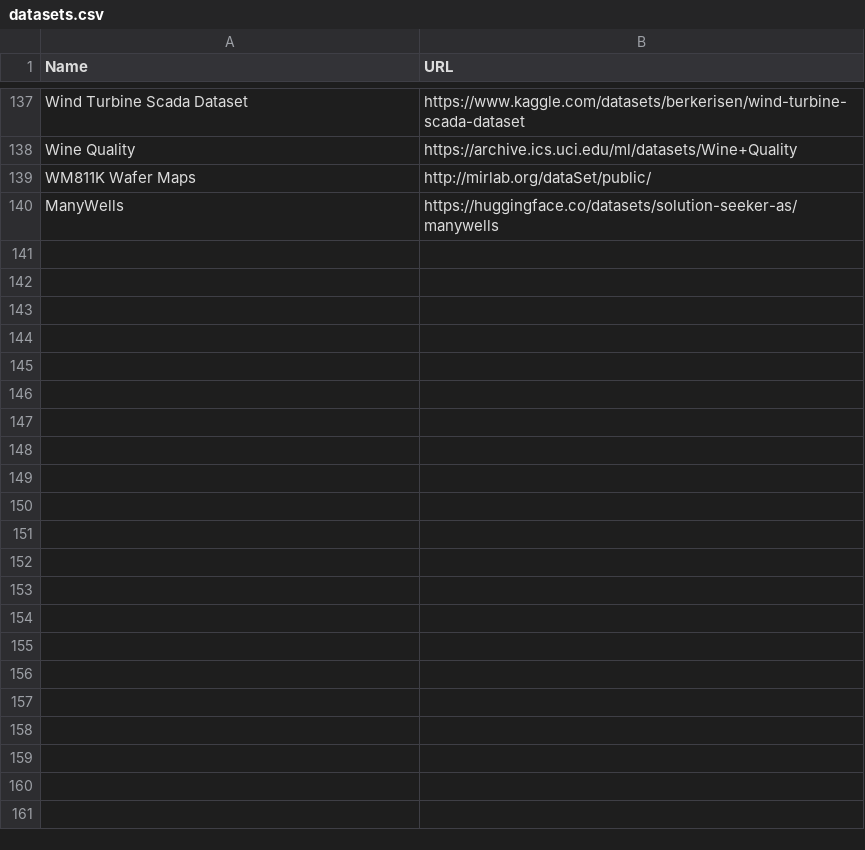
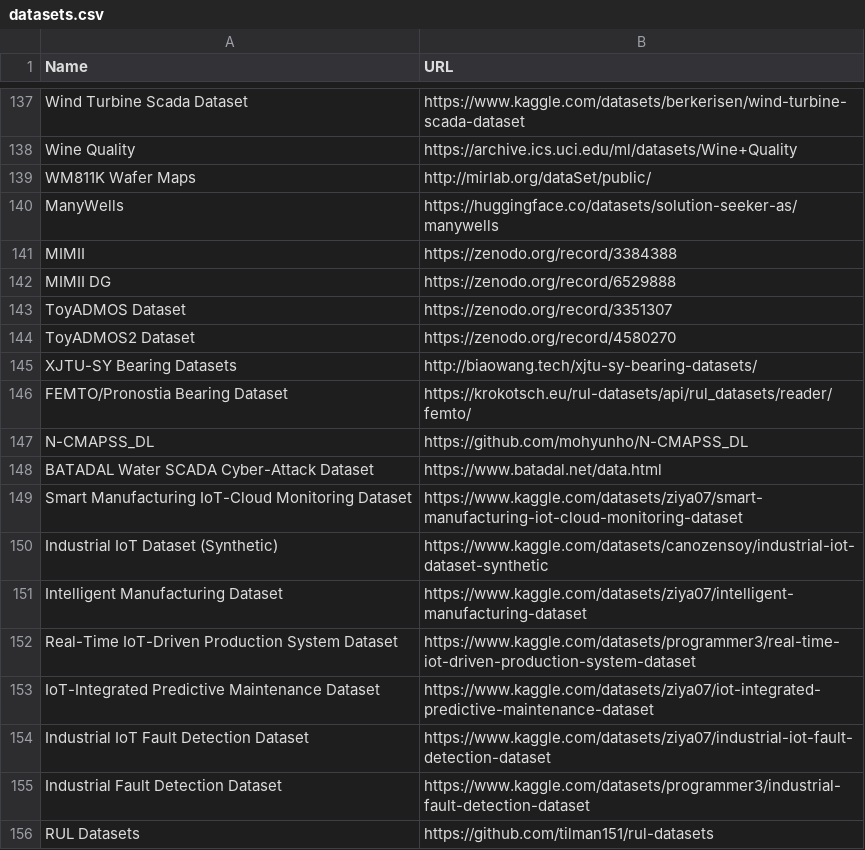
Before and after one commit to PUSHPAK-JAISWAL/awesome-industrial-datasets, a CSV file: datasets.csv, drawn as a sheet; only a part is shown, gaps mark what is left out; the diff names each change by its address in the sheet, - before the commit and + after, or states it on an @@ line.

Commit message:
new datasets

```diff
--- a/datasets.csv
+++ b/datasets.csv
+row 141: MIMII | https://zenodo.org/record/3384388
+row 142: MIMII DG | https://zenodo.org/record/6529888
+row 143: ToyADMOS Dataset | https://zenodo.org/record/3351307
+row 144: ToyADMOS2 Dataset | https://zenodo.org/record/4580270
+row 145: XJTU-SY Bearing Datasets | http://biaowang.tech/xjtu-sy-bearing-datasets/
+row 146: FEMTO/Pronostia Bearing Dataset | https://krokotsch.eu/rul-datasets/api/rul_datasets/reader/femto/
+row 147: N-CMAPSS_DL | https://github.com/mohyunho/N-CMAPSS_DL
+row 148: BATADAL Water SCADA Cyber-Attack Dataset | https://www.batadal.net/data.html
+row 149: Smart Manufacturing IoT-Cloud Monitoring Dataset | https://www.kaggle.com/datasets/ziya07/smart-manufacturing-iot-cloud-monitoring-dataset
+row 150: Industrial IoT Dataset (Synthetic) | https://www.kaggle.com/datasets/canozensoy/industrial-iot-dataset-synthetic
+row 151: Intelligent Manufacturing Dataset | https://www.kaggle.com/datasets/ziya07/intelligent-manufacturing-dataset
+row 152: Real-Time IoT-Driven Production System Dataset | https://www.kaggle.com/datasets/programmer3/real-time-iot-driven-production-system-dataset
+row 153: IoT-Integrated Predictive Maintenance Dataset | https://www.kaggle.com/datasets/ziya07/iot-integrated-predictive-maintenance-dataset
+row 154: Industrial IoT Fault Detection Dataset | https://www.kaggle.com/datasets/ziya07/industrial-iot-fault-detection-dataset
+row 155: Industrial Fault Detection Dataset | https://www.kaggle.com/datasets/programmer3/industrial-fault-detection-dataset
+row 156: RUL Datasets | https://github.com/tilman151/rul-datasets
```
Also changed, not shown: 51 other files.
